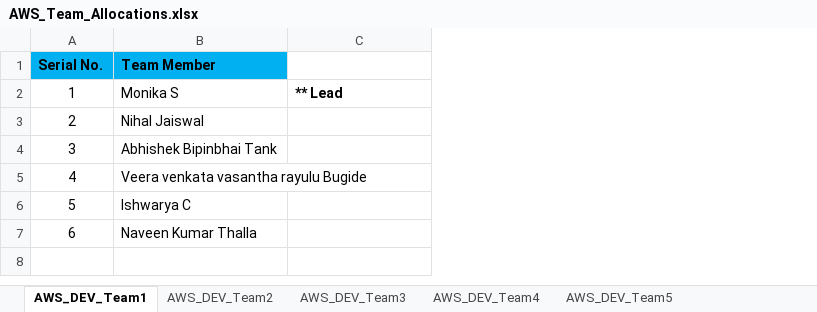
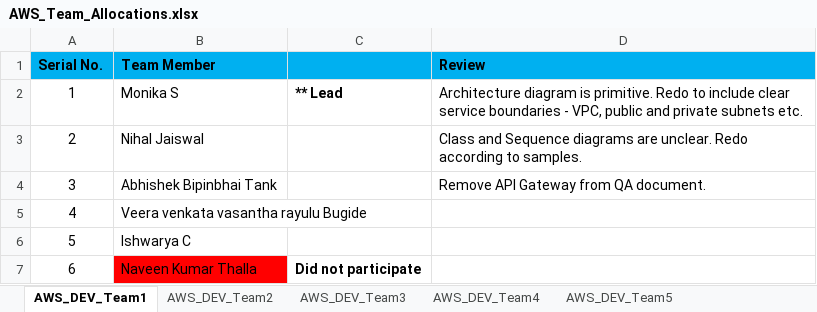
Before and after one commit to StevenJoseph19/GS-Training, an Excel workbook: Labs/7.AWS_Architecture_Lab/AWS_Team_Allocations.xlsx, sheet AWS_DEV_Team1, drawn as a sheet; values as stored, in another font and other column widths than the file's, no borders; the diff names each change by its address in the sheet, - before the commit and + after, or states it on an @@ line.

```diff
--- a/Labs/7.AWS_Architecture_Lab/AWS_Team_Allocations.xlsx (sheet AWS_DEV_Team1)
+++ b/Labs/7.AWS_Architecture_Lab/AWS_Team_Allocations.xlsx (sheet AWS_DEV_Team1)
+column D (Review), rows 2-4: Architecture diagram is primitive. Redo to include clear service boundaries - VPC, public and private subnets etc. | Class and Sequence diagrams are unclear. Redo according to samples. | Remove API Gateway from QA document.
-C1 fill: none
+C1 fill: #00B0F0
-B7 fill: none
+B7 fill: #FF0000
-C7: (empty)
+C7: Did not participate
```
Also changed, not shown: sheet AWS_DEV_Team3, 4 other files.
